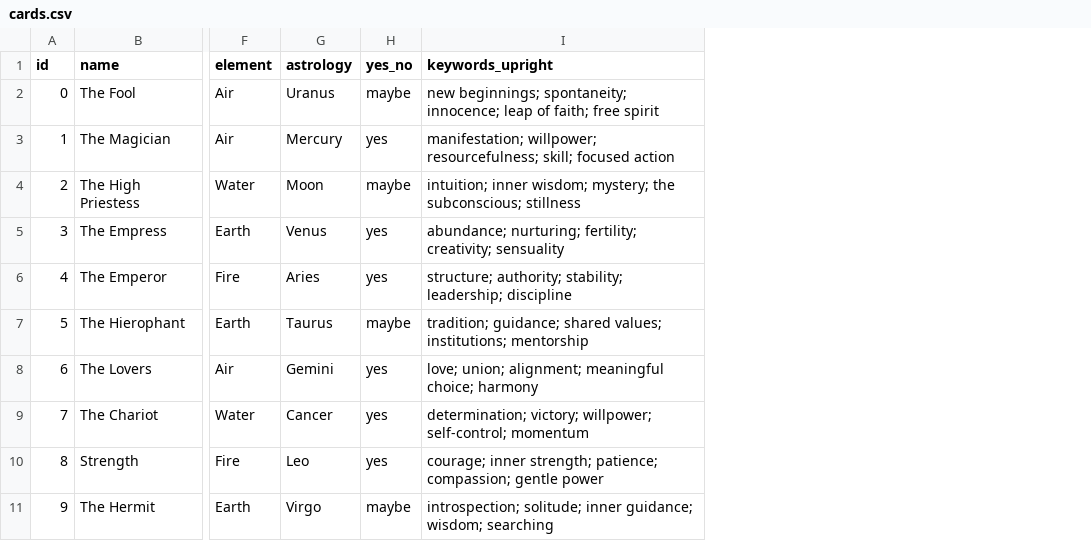
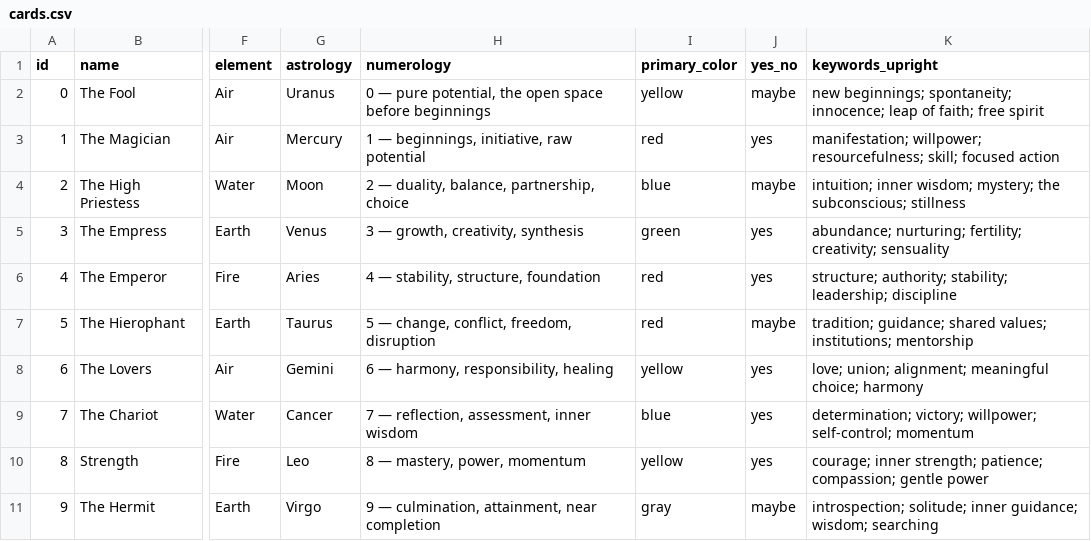
Before and after one commit to Tarotoo-com/tarotoo-tarot-dataset, a CSV file: data/cards.csv, drawn as a sheet; only a part is shown, gaps mark what is left out; the diff names each change by its address in the sheet, - before the commit and + after, or states it on an @@ line.

Commit message:
Add numerology and primary_color columns
Numerological meaning per card number (rank meanings for courts) and
dominant color (RWS artwork for Majors, elemental for suits). v1.4.0.

```diff
--- a/data/cards.csv
+++ b/data/cards.csv
+column H (numerology), rows 2-11: 0 — pure potential, the open space before beginnings | 1 — beginnings, initiative, raw potential | 2 — duality, balance, partnership, choice | 3 — growth, creativity, synthesis | 4 — stability, structure, foundation | 5 — change, conflict, freedom, disruption | 6 — harmony, responsibility, healing | 7 — reflection, assessment, inner wisdom | 8 — mastery, power, momentum | 9 — culmination, attainment, near completion
+column I (primary_color), rows 2-11: yellow | red | blue | green | red | red | yellow | blue | yellow | gray
```
Also changed, not shown: 18 other files.
